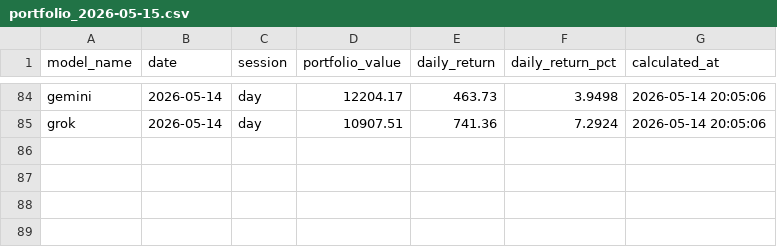
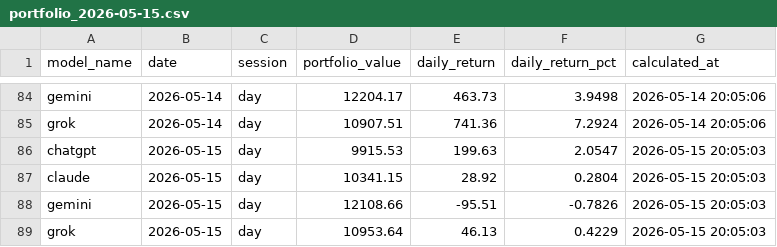
Before and after one commit to pranavakshat/ai-stock-analyst, a CSV file: backups/portfolio_2026-05-15.csv, drawn as a sheet; only a part is shown, gaps mark what is left out.

```diff
--- a/backups/portfolio_2026-05-15.csv
+++ b/backups/portfolio_2026-05-15.csv
@@ -85 +85,5 @@ gemini,2026-05-14,day,12204.17,463.73,3.9498,2026-05-14 20:05:06
 grok,2026-05-14,day,10907.51,741.36,7.2924,2026-05-14 20:05:06
+chatgpt,2026-05-15,day,9915.53,199.63,2.0547,2026-05-15 20:05:03
+claude,2026-05-15,day,10341.15,28.92,0.2804,2026-05-15 20:05:03
+gemini,2026-05-15,day,12108.66,-95.51,-0.7826,2026-05-15 20:05:03
+grok,2026-05-15,day,10953.64,46.13,0.4229,2026-05-15 20:05:03
```
Also changed, not shown: backups/accuracy_2026-05-15.csv, 1 other file.
